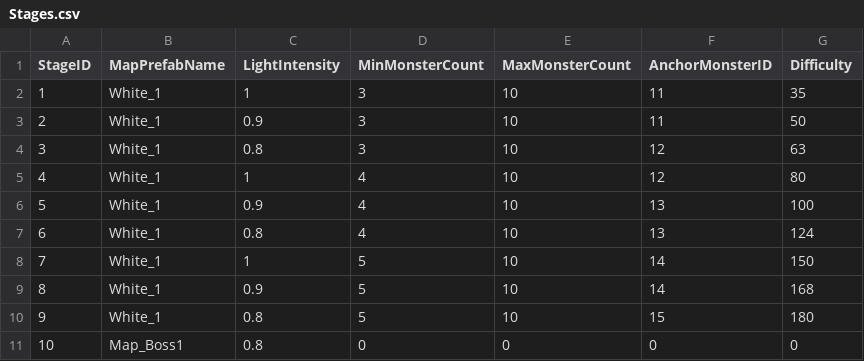
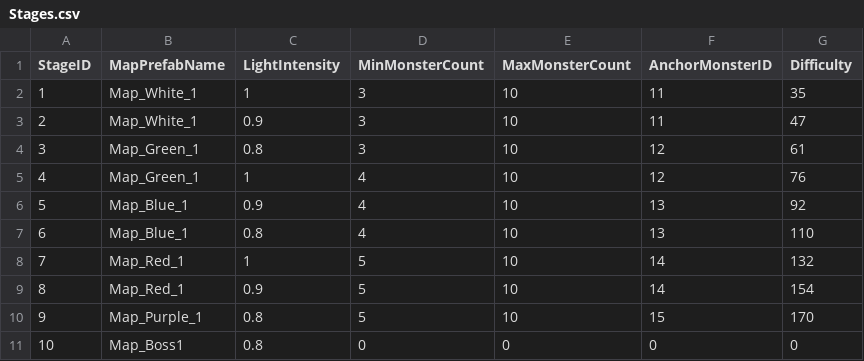
Before and after one commit to MikuEngine/MikuEngine, a CSV file: Resource/Data/Stages.csv, drawn as a sheet.

```diff
--- a/Resource/Data/Stages.csv
+++ b/Resource/Data/Stages.csv
@@ -1,11 +1,11 @@
 StageID,MapPrefabName,LightIntensity,MinMonsterCount,MaxMonsterCount,AnchorMonsterID,Difficulty
-1,White_1,1,3,10,11,35
-2,White_1,0.9,3,10,11,50
-3,White_1,0.8,3,10,12,63
-4,White_1,1,4,10,12,80
-5,White_1,0.9,4,10,13,100
-6,White_1,0.8,4,10,13,124
-7,White_1,1,5,10,14,150
-8,White_1,0.9,5,10,14,168
-9,White_1,0.8,5,10,15,180
+1,Map_White_1,1,3,10,11,35
+2,Map_White_1,0.9,3,10,11,47
+3,Map_Green_1,0.8,3,10,12,61
+4,Map_Green_1,1,4,10,12,76
+5,Map_Blue_1,0.9,4,10,13,92
+6,Map_Blue_1,0.8,4,10,13,110
+7,Map_Red_1,1,5,10,14,132
+8,Map_Red_1,0.9,5,10,14,154
+9,Map_Purple_1,0.8,5,10,15,170
 10,Map_Boss1,0.8,0,0,0,0
```
Also changed, not shown: Resource/Data/MonsterData.csv, 26 other files.
